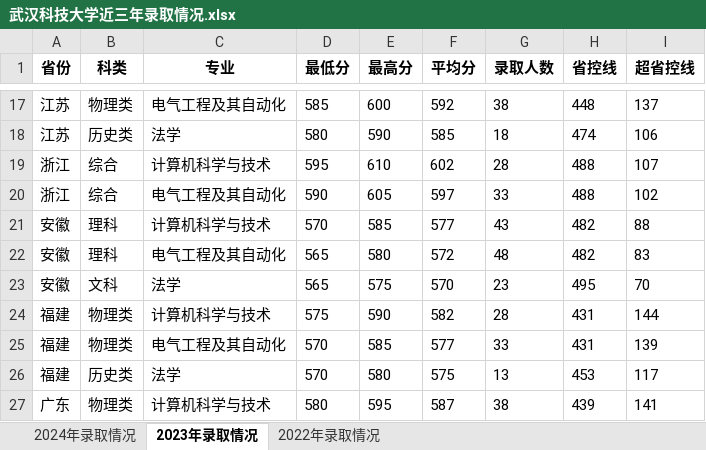
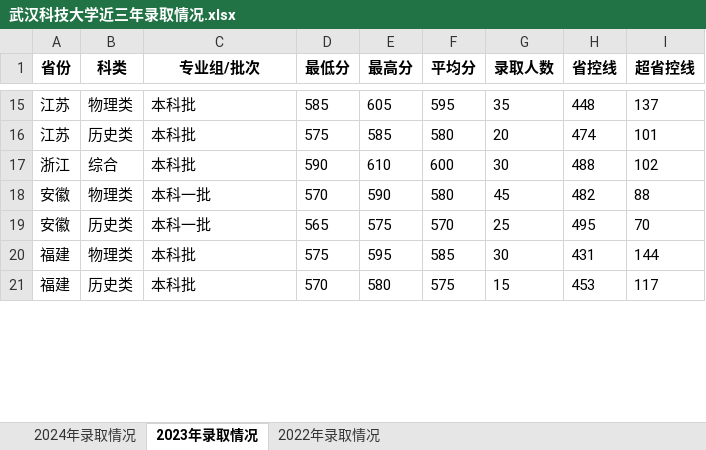
Before and after one commit to edwardwonggang/zhiyuantianbao, an Excel workbook: 各省各高校近三年录取情况/湖北/武汉科技大学近三年录取情况.xlsx, sheet 2023年录取情况, drawn as a sheet; only a part is shown, gaps mark what is left out; values as stored, in another font and other column widths than the file's, no borders; removed rows and columns are numbered as before the commit, all else as after; the diff covers the shown part only; the diff names each change by its address in the sheet, - before the commit and + after, or states it on an @@ line.

```diff
--- a/各省各高校近三年录取情况/湖北/武汉科技大学近三年录取情况.xlsx (sheet 2023年录取情况)
+++ b/各省各高校近三年录取情况/湖北/武汉科技大学近三年录取情况.xlsx (sheet 2023年录取情况)
-C1: 专业
+C1: 专业组/批次
-C15 (专业组/批次): 电气工程及其自动化
+C15 (专业组/批次): 本科批
-E15 (最高分): 600
+E15 (最高分): 605
-F15 (平均分): 592
+F15 (平均分): 595
-G15 (录取人数): 38
+G15 (录取人数): 35
-C16 (专业组/批次): 法学
+C16 (专业组/批次): 本科批
-D16 (最低分): 580
+D16 (最低分): 575
-E16 (最高分): 590
+E16 (最高分): 585
-F16 (平均分): 585
+F16 (平均分): 580
-G16 (录取人数): 18
+G16 (录取人数): 20
-I16 (超省控线): 106
+I16 (超省控线): 101
-row 19: 浙江 | 综合 | 计算机科学与技术 | 595 | 610 | 602 | 28 | 488 | 107
-C17 (专业组/批次): 电气工程及其自动化
+C17 (专业组/批次): 本科批
-E17 (最高分): 605
+E17 (最高分): 610
-F17 (平均分): 597
+F17 (平均分): 600
-G17 (录取人数): 33
+G17 (录取人数): 30
-B18 (科类): 理科
+B18 (科类): 物理类
-C18 (专业组/批次): 计算机科学与技术
+C18 (专业组/批次): 本科一批
-E18 (最高分): 585
+E18 (最高分): 590
-F18 (平均分): 577
+F18 (平均分): 580
-G18 (录取人数): 43
+G18 (录取人数): 45
-row 22: 安徽 | 理科 | 电气工程及其自动化 | 565 | 580 | 572 | 48 | 482 | 83
-B19 (科类): 文科
+B19 (科类): 历史类
-C19 (专业组/批次): 法学
+C19 (专业组/批次): 本科一批
-G19 (录取人数): 23
+G19 (录取人数): 25
-C20 (专业组/批次): 计算机科学与技术
+C20 (专业组/批次): 本科批
-E20 (最高分): 590
+E20 (最高分): 595
-F20 (平均分): 582
+F20 (平均分): 585
-G20 (录取人数): 28
+G20 (录取人数): 30
-row 25: 福建 | 物理类 | 电气工程及其自动化 | 570 | 585 | 577 | 33 | 431 | 139
-C21 (专业组/批次): 法学
+C21 (专业组/批次): 本科批
-G21 (录取人数): 13
+G21 (录取人数): 15
-row 27: 广东 | 物理类 | 计算机科学与技术 | 580 | 595 | 587 | 38 | 439 | 141
```
Also changed, not shown: 12 added rows, 6 removed rows and 70 edited cells elsewhere in this sheet, sheet 2024年录取情况, sheet 2022年录取情况, 5 other files.
